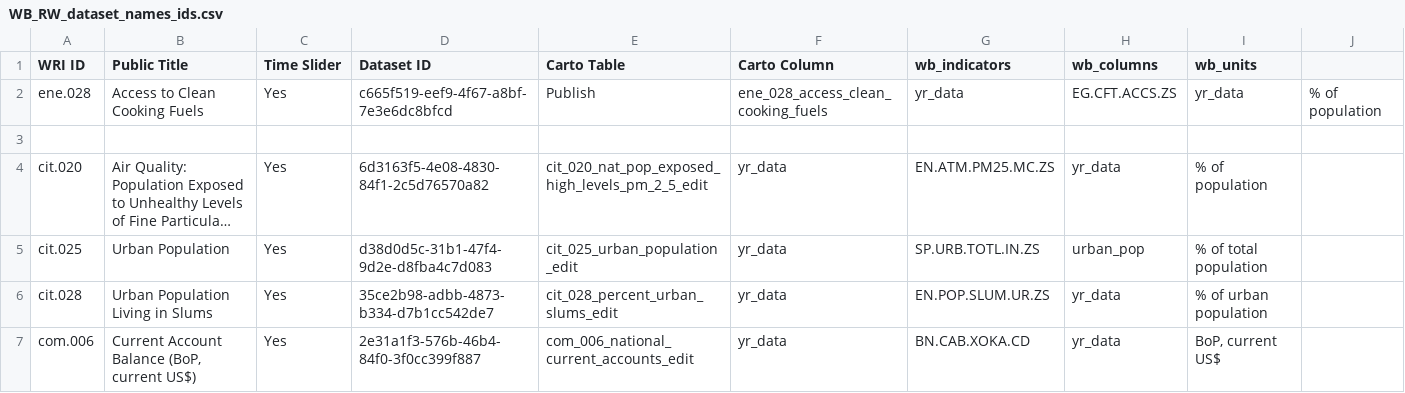
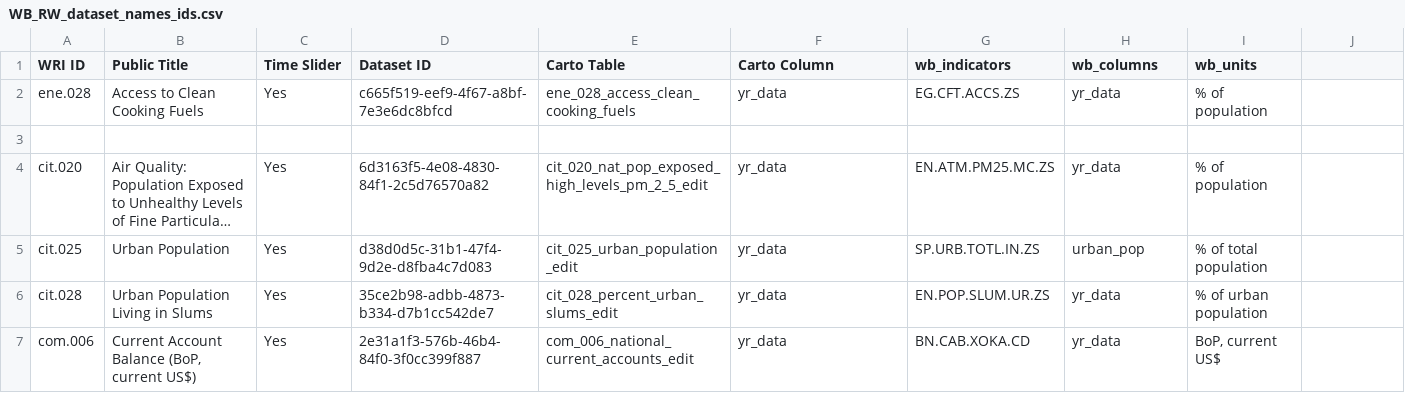
Before and after one commit to resource-watch/nrt-scripts, a CSV file: upload_worldbank_data/WB_RW_dataset_names_ids.csv, drawn as a sheet; only a part is shown; long unchanged cells end in ….

Commit message:
Update WB_RW_dataset_names_ids.csv

```diff
--- a/upload_worldbank_data/WB_RW_dataset_names_ids.csv
+++ b/upload_worldbank_data/WB_RW_dataset_names_ids.csv
@@ -1,3 +1,3 @@
 WRI ID,Public Title,Time Slider,Dataset ID,Carto Table,Carto Column,wb_indicators,wb_columns,wb_units
-ene.028,Access to Clean Cooking Fuels,Yes,c665f519-eef9-4f67-a8bf-7e3e6dc8bfcd,Publish,ene_028_access_clean_cooking_fuels,yr_data,EG.CFT.ACCS.ZS,yr_data,% of population
+ene.028,Access to Clean Cooking Fuels,Yes,c665f519-eef9-4f67-a8bf-7e3e6dc8bfcd,ene_028_access_clean_cooking_fuels,yr_data,EG.CFT.ACCS.ZS,yr_data,% of population
 
```
